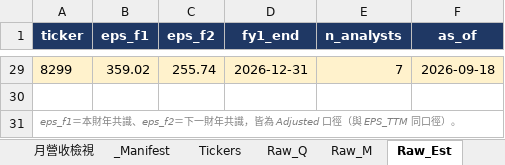
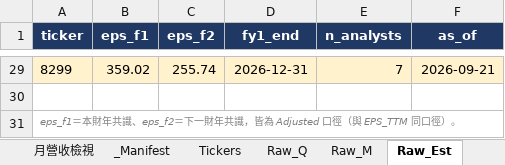
Before and after one commit to Kira11-ja/TWstocktrack, an Excel workbook: 台股觀察表.xlsx, sheet Raw_Est, drawn as a sheet; only a part is shown, gaps mark what is left out; values as stored, in another font and other column widths than the file's, no borders; the diff covers the shown part only; the diff names each change by its address in the sheet, - before the commit and + after, or states it on an @@ line.

```diff
--- a/台股觀察表.xlsx (sheet Raw_Est)
+++ b/台股觀察表.xlsx (sheet Raw_Est)
-F29 (as_of): 2026-09-18
+F29 (as_of): 2026-09-21
```
Also changed, not shown: 29 edited cells elsewhere in this sheet, sheet Dashboard, sheet Raw_Price, sheet _Manifest, sheet Stock_Card, sheet 年度檢視, 3 other files.
